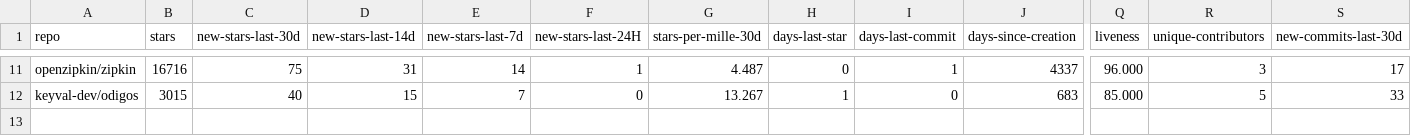
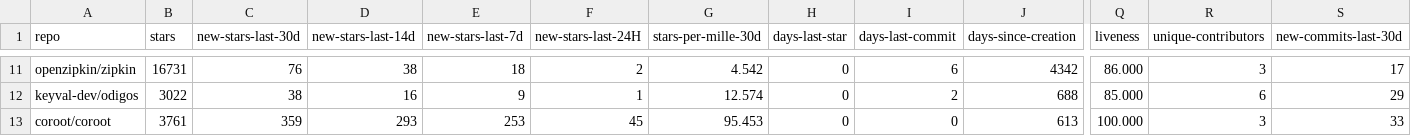
Before and after one commit to emanuelef/observability-tools-github-stats, a CSV file: analysis-latest.csv, drawn as a sheet; only a part is shown, gaps mark what is left out; rows hold the shown columns only; the diff covers the shown part only; the diff names each change by its address in the sheet, - before the commit and + after, or states it on an @@ line.

```diff
--- a/analysis-latest.csv
+++ b/analysis-latest.csv
-B11 (stars): 16716
+B11 (stars): 16731
-C11 (new-stars-last-30d): 75
+C11 (new-stars-last-30d): 76
-D11 (new-stars-last-14d): 31
+D11 (new-stars-last-14d): 38
-E11 (new-stars-last-7d): 14
+E11 (new-stars-last-7d): 18
-F11 (new-stars-last-24H): 1
+F11 (new-stars-last-24H): 2
-G11 (stars-per-mille-30d): 4.487
+G11 (stars-per-mille-30d): 4.542
-I11 (days-last-commit): 1
+I11 (days-last-commit): 6
-J11 (days-since-creation): 4337
+J11 (days-since-creation): 4342
-Q11 (liveness): 96.000
+Q11 (liveness): 86.000
-B12 (stars): 3015
+B12 (stars): 3022
-C12 (new-stars-last-30d): 40
+C12 (new-stars-last-30d): 38
-D12 (new-stars-last-14d): 15
+D12 (new-stars-last-14d): 16
-E12 (new-stars-last-7d): 7
+E12 (new-stars-last-7d): 9
-F12 (new-stars-last-24H): 0
+F12 (new-stars-last-24H): 1
-G12 (stars-per-mille-30d): 13.267
+G12 (stars-per-mille-30d): 12.574
-H12 (days-last-star): 1
+H12 (days-last-star): 0
-I12 (days-last-commit): 0
+I12 (days-last-commit): 2
-J12 (days-since-creation): 683
+J12 (days-since-creation): 688
-R12 (unique-contributors): 5
+R12 (unique-contributors): 6
-S12 (new-commits-last-30d): 33
+S12 (new-commits-last-30d): 29
+row 13: coroot/coroot | 3761 | 359 | 293 | 253 | 45 | 95.453 | 0 | 0 | 613 | 100.000 | 3 | 33
```
Also changed, not shown: 84 edited cells elsewhere in this file, 3 other files.
